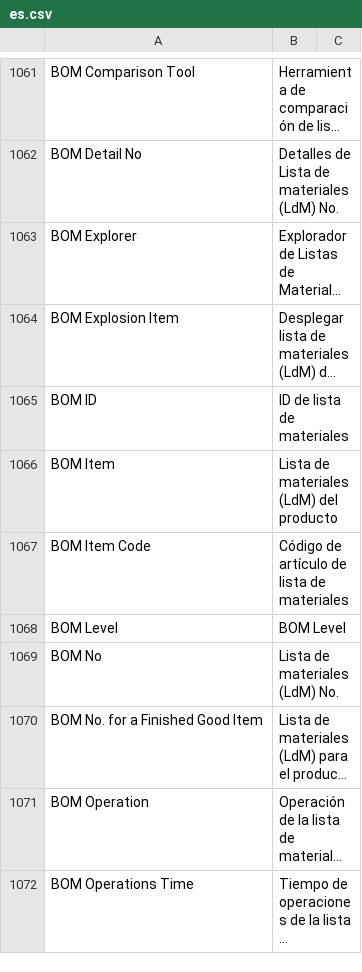
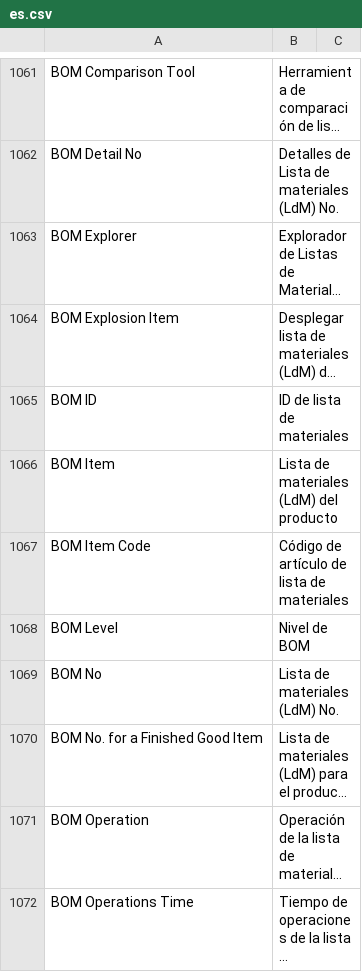
Before and after one commit to fproldan/erpnext, a CSV file: erpnext/translations/es.csv, drawn as a sheet; only a part is shown, gaps mark what is left out; long unchanged cells end in ….

```diff
--- a/erpnext/translations/es.csv
+++ b/erpnext/translations/es.csv
@@ -1157,3 +1157,3 @@ BOM Item,Lista de materiales (LdM) del producto,
 BOM Item Code,Código de artículo de lista de materiales,
-BOM Level,BOM Level,
+BOM Level,Nivel de BOM,
 BOM No,Lista de materiales (LdM) No.,
```
Also changed, not shown: 3 other files.
